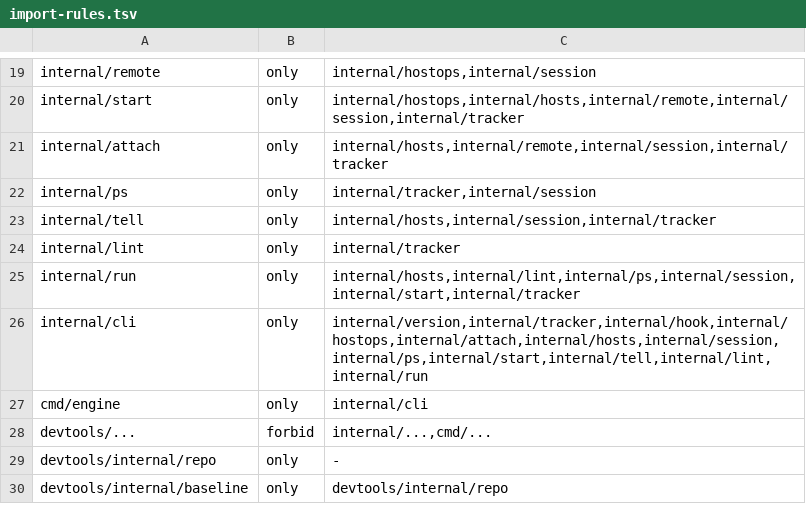
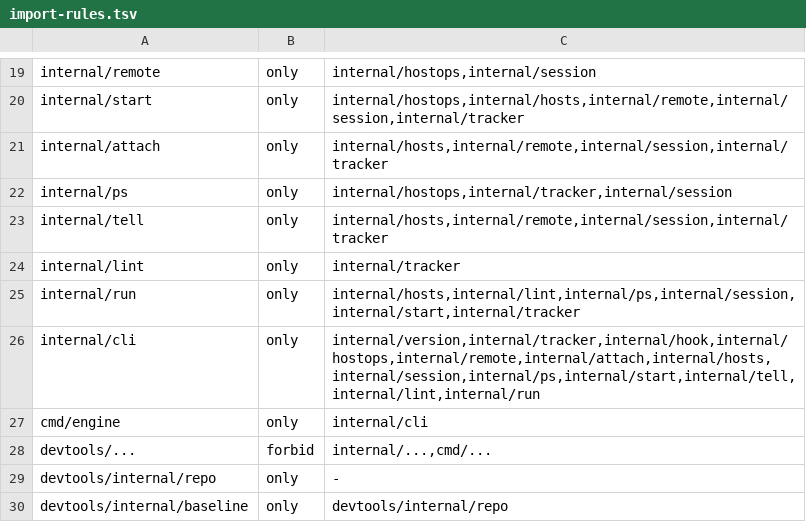
Before and after one commit to dinoderek/engine, a TSV file: scripts/import-rules.tsv, drawn as a sheet; only a part is shown, gaps mark what is left out.

```diff
--- a/scripts/import-rules.tsv
+++ b/scripts/import-rules.tsv
@@ -21,7 +21,7 @@ internal/start	only	internal/hostops,internal/hosts,internal/remote,internal/ses
 internal/attach	only	internal/hosts,internal/remote,internal/session,internal/tracker
-internal/ps	only	internal/tracker,internal/session
-internal/tell	only	internal/hosts,internal/session,internal/tracker
+internal/ps	only	internal/hostops,internal/tracker,internal/session
+internal/tell	only	internal/hosts,internal/remote,internal/session,internal/tracker
 internal/lint	only	internal/tracker
 internal/run	only	internal/hosts,internal/lint,internal/ps,internal/session,internal/start,internal/tracker
-internal/cli	only	internal/version,internal/tracker,internal/hook,internal/hostops,internal/attach,internal/hosts,internal/session,internal/ps,internal/start,internal/tell,internal/lint,internal/run
+internal/cli	only	internal/version,internal/tracker,internal/hook,internal/hostops,internal/remote,internal/attach,internal/hosts,internal/session,internal/ps,internal/start,internal/tell,internal/lint,internal/run
 cmd/engine	only	internal/cli
```
Also changed, not shown: 17 other files.
